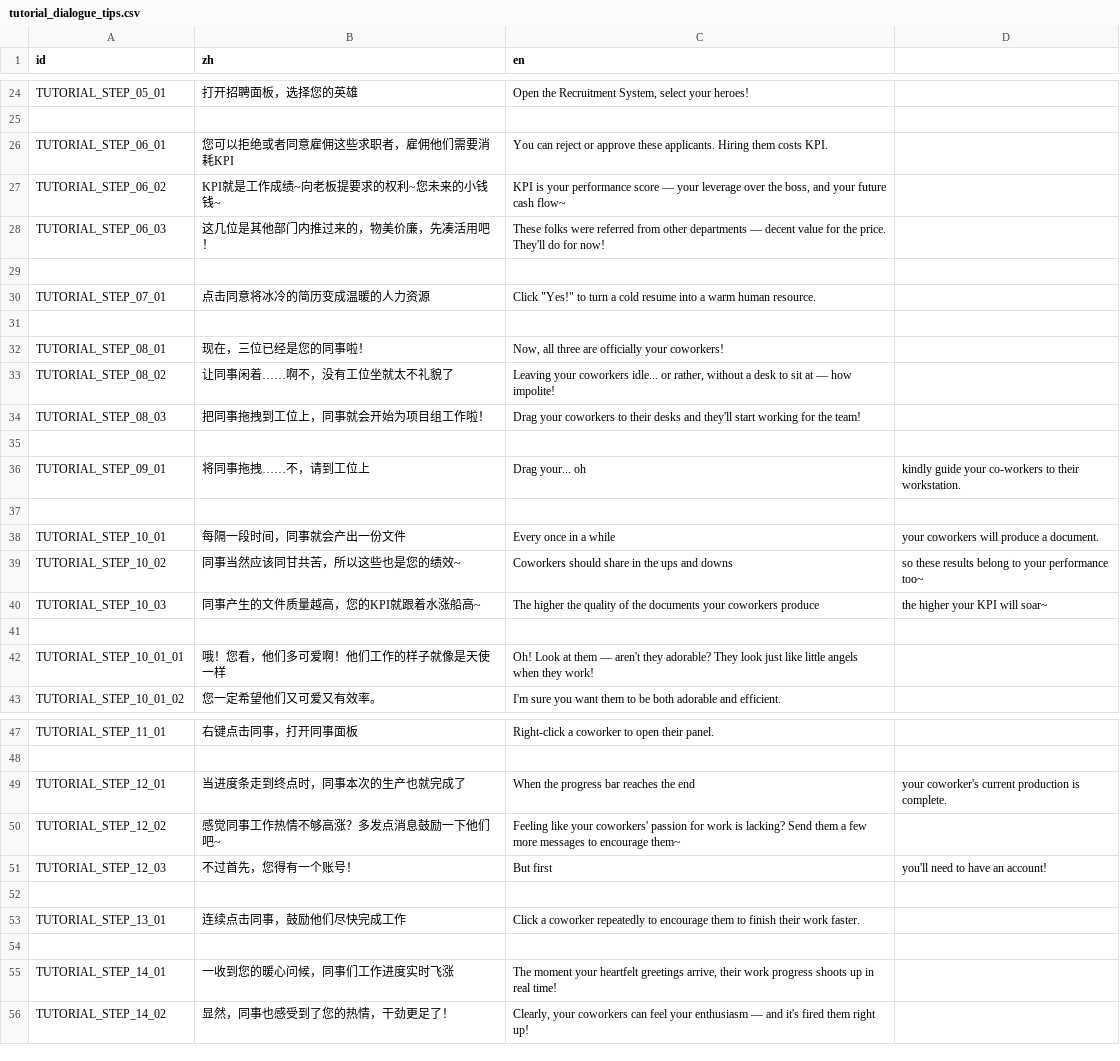
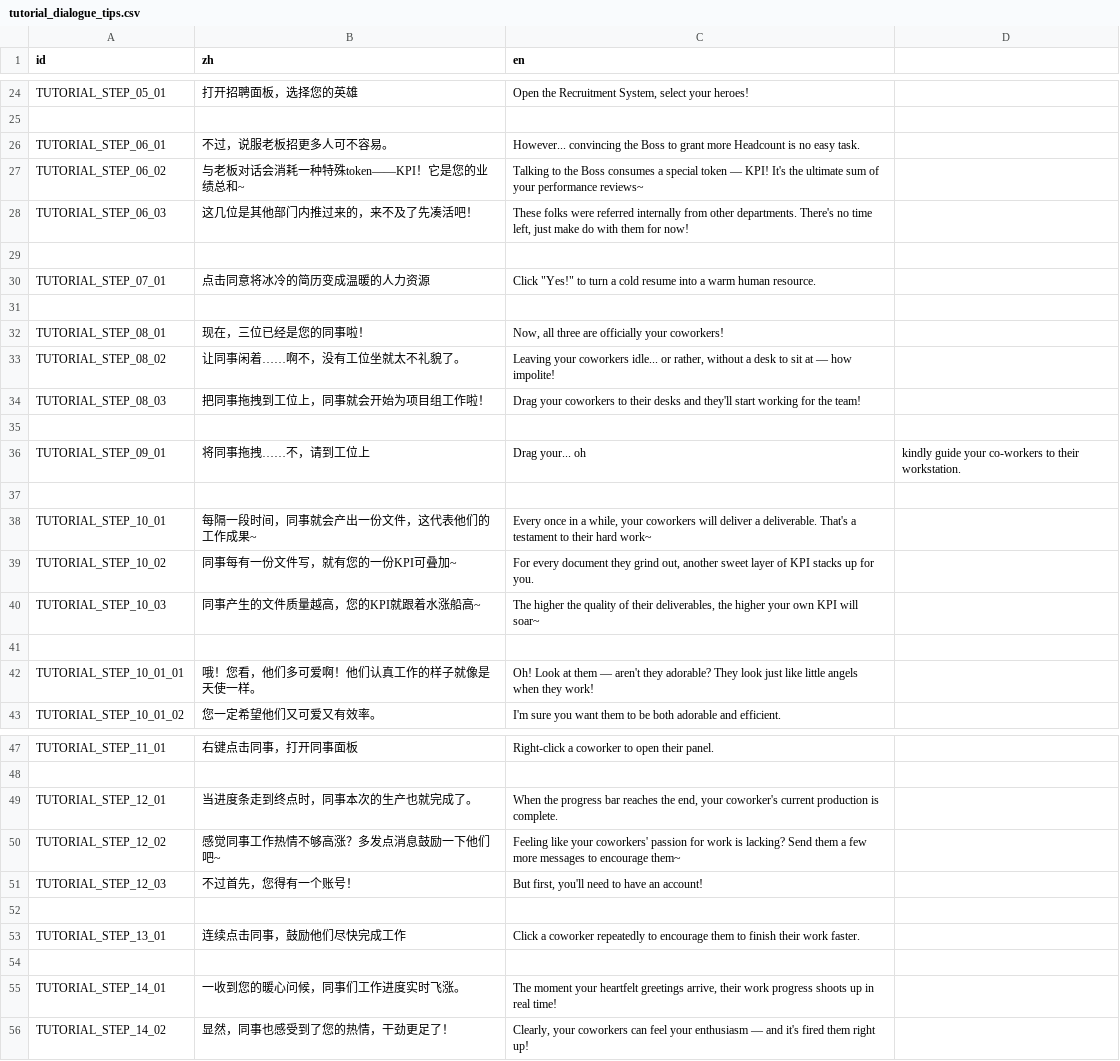
Before and after one commit to TenningYaya/managing-up, a CSV file: language/tutorial_dialogue_tips.csv, drawn as a sheet; only a part is shown, gaps mark what is left out; the diff covers the shown part only.

```diff
--- a/language/tutorial_dialogue_tips.csv
+++ b/language/tutorial_dialogue_tips.csv
@@ -25,5 +25,5 @@ TUTORIAL_STEP_05_01,打开招聘面板，选择您的英雄,"Open the Recruitmen
 ,,
-TUTORIAL_STEP_06_01,您可以拒绝或者同意雇佣这些求职者，雇佣他们需要消耗KPI,You can reject or approve these applicants. Hiring them costs KPI.
-TUTORIAL_STEP_06_02,KPI就是工作成绩~向老板提要求的权利~您未来的小钱钱~,"KPI is your performance score — your leverage over the boss, and your future cash flow~"
-TUTORIAL_STEP_06_03,这几位是其他部门内推过来的，物美价廉，先凑活用吧！,These folks were referred from other departments — decent value for the price. They'll do for now!
+TUTORIAL_STEP_06_01,不过，说服老板招更多人可不容易。,However... convincing the Boss to grant more Headcount is no easy task.,
+TUTORIAL_STEP_06_02,与老板对话会消耗一种特殊token——KPI！它是您的业绩总和~,Talking to the Boss consumes a special token — KPI! It's the ultimate sum of your performance reviews~,
+TUTORIAL_STEP_06_03,这几位是其他部门内推过来的，来不及了先凑活吧！,"These folks were referred internally from other departments. There's no time left, just make do with them for now!"
 ,,
@@ -32,3 +32,3 @@ TUTORIAL_STEP_07_01,点击同意将冰冷的简历变成温暖的人力资源,Cl
 TUTORIAL_STEP_08_01,现在，三位已经是您的同事啦！,"Now, all three are officially your coworkers!"
-TUTORIAL_STEP_08_02,让同事闲着……啊不，没有工位坐就太不礼貌了,"Leaving your coworkers idle... or rather, without a desk to sit at — how impolite!"
+TUTORIAL_STEP_08_02,让同事闲着……啊不，没有工位坐就太不礼貌了。,"Leaving your coworkers idle... or rather, without a desk to sit at — how impolite!"
 TUTORIAL_STEP_08_03,把同事拖拽到工位上，同事就会开始为项目组工作啦！,Drag your coworkers to their desks and they'll start working for the team!
@@ -37,7 +37,7 @@ TUTORIAL_STEP_09_01,将同事拖拽……不，请到工位上,Drag your... oh,
 ,,
-TUTORIAL_STEP_10_01,每隔一段时间，同事就会产出一份文件,Every once in a while, your coworkers will produce a document.
-TUTORIAL_STEP_10_02,同事当然应该同甘共苦，所以这些也是您的绩效~,Coworkers should share in the ups and downs, so these results belong to your performance too~
-TUTORIAL_STEP_10_03,同事产生的文件质量越高，您的KPI就跟着水涨船高~,The higher the quality of the documents your coworkers produce, the higher your KPI will soar~
+TUTORIAL_STEP_10_01,每隔一段时间，同事就会产出一份文件，这代表他们的工作成果~,"Every once in a while, your coworkers will deliver a deliverable. That's a testament to their hard work~"
+TUTORIAL_STEP_10_02,同事每有一份文件写，就有您的一份KPI可叠加~,"For every document they grind out, another sweet layer of KPI stacks up for you."
+TUTORIAL_STEP_10_03,同事产生的文件质量越高，您的KPI就跟着水涨船高~,"The higher the quality of their deliverables, the higher your own KPI will soar~"
 ,,
-TUTORIAL_STEP_10_01_01,哦！您看，他们多可爱啊！他们工作的样子就像是天使一样,Oh! Look at them — aren't they adorable? They look just like little angels when they work!
+TUTORIAL_STEP_10_01_01,哦！您看，他们多可爱啊！他们认真工作的样子就像是天使一样。,Oh! Look at them — aren't they adorable? They look just like little angels when they work!
 TUTORIAL_STEP_10_01_02,您一定希望他们又可爱又有效率。,I'm sure you want them to be both adorable and efficient.
@@ -48,5 +48,5 @@ TUTORIAL_STEP_11_01,右键点击同事，打开同事面板,Right-click a cowork
 ,,
-TUTORIAL_STEP_12_01,当进度条走到终点时，同事本次的生产也就完成了,When the progress bar reaches the end, your coworker's current production is complete.
+TUTORIAL_STEP_12_01,当进度条走到终点时，同事本次的生产也就完成了。,"When the progress bar reaches the end, your coworker's current production is complete."
 TUTORIAL_STEP_12_02,感觉同事工作热情不够高涨？多发点消息鼓励一下他们吧~,Feeling like your coworkers' passion for work is lacking? Send them a few more messages to encourage them~
-TUTORIAL_STEP_12_03,不过首先，您得有一个账号！,But first, you'll need to have an account!
+TUTORIAL_STEP_12_03,不过首先，您得有一个账号！,"But first, you'll need to have an account!"
 ,,
@@ -54,3 +54,3 @@ TUTORIAL_STEP_13_01,连续点击同事，鼓励他们尽快完成工作,Click a
 ,,
-TUTORIAL_STEP_14_01,一收到您的暖心问候，同事们工作进度实时飞涨,"The moment your heartfelt greetings arrive, their work progress shoots up in real time!"
+TUTORIAL_STEP_14_01,一收到您的暖心问候，同事们工作进度实时飞涨。,"The moment your heartfelt greetings arrive, their work progress shoots up in real time!"
 TUTORIAL_STEP_14_02,显然，同事也感受到了您的热情，干劲更足了！,"Clearly, your coworkers can feel your enthusiasm — and it's fired them right up!"
```
Also changed, not shown: 20 edited cells elsewhere in this file, 11 other files.
